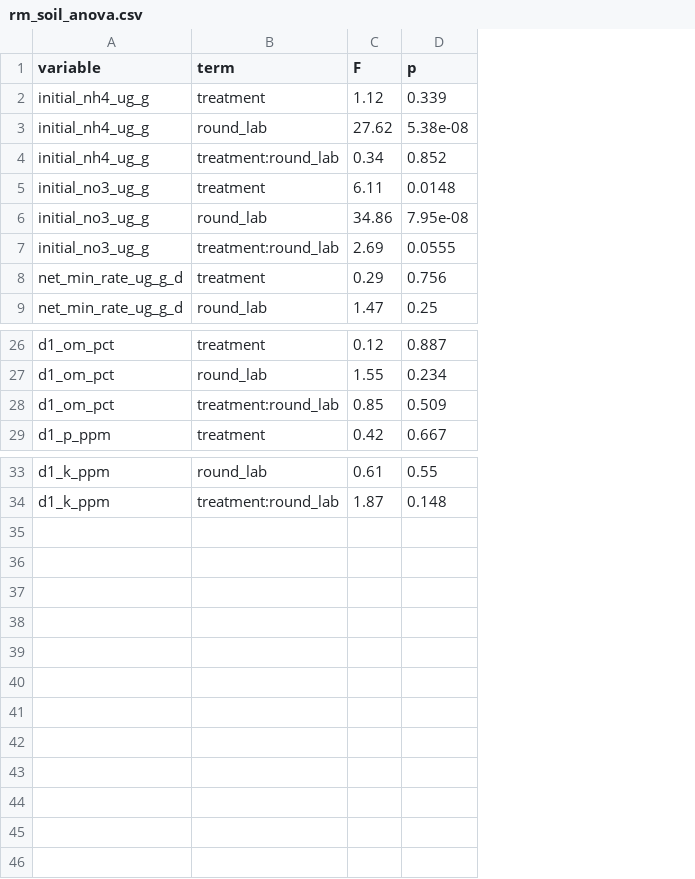
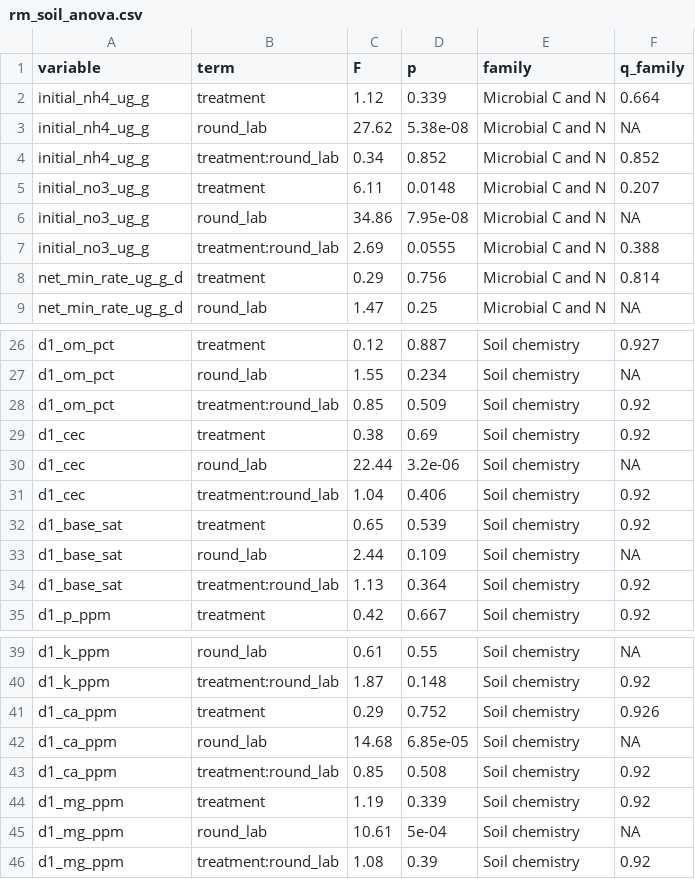
Before and after one commit to elizabethforbes/Churchtown-Dairy-Flux-experiment, a CSV file: output/tables/rm_soil_anova.csv, drawn as a sheet; only a part is shown, gaps mark what is left out; the diff names each change by its address in the sheet, - before the commit and + after, or states it on an @@ line.

```diff
--- a/output/tables/rm_soil_anova.csv
+++ b/output/tables/rm_soil_anova.csv
+column E (family), rows 2-9: all Microbial C and N; rows 26-28: all Soil chemistry; row 35: Soil chemistry; rows 39-40: Soil chemistry | Soil chemistry
+column F (q_family), rows 2-9: 0.664 | NA | 0.852 | 0.207 | NA | 0.388 | 0.814 | NA; rows 26-28: 0.927 | NA | 0.92; row 35: 0.92; rows 39-40: NA | 0.92
+row 29: d1_cec | treatment | 0.38 | 0.69 | Soil chemistry | 0.92
+row 30: d1_cec | round_lab | 22.44 | 3.2e-06 | Soil chemistry | NA
+row 31: d1_cec | treatment:round_lab | 1.04 | 0.406 | Soil chemistry | 0.92
+row 32: d1_base_sat | treatment | 0.65 | 0.539 | Soil chemistry | 0.92
+row 33: d1_base_sat | round_lab | 2.44 | 0.109 | Soil chemistry | NA
+row 34: d1_base_sat | treatment:round_lab | 1.13 | 0.364 | Soil chemistry | 0.92
+row 41: d1_ca_ppm | treatment | 0.29 | 0.752 | Soil chemistry | 0.926
+row 42: d1_ca_ppm | round_lab | 14.68 | 6.85e-05 | Soil chemistry | NA
+row 43: d1_ca_ppm | treatment:round_lab | 0.85 | 0.508 | Soil chemistry | 0.92
+row 44: d1_mg_ppm | treatment | 1.19 | 0.339 | Soil chemistry | 0.92
+row 45: d1_mg_ppm | round_lab | 10.61 | 5e-04 | Soil chemistry | NA
+row 46: d1_mg_ppm | treatment:round_lab | 1.08 | 0.39 | Soil chemistry | 0.92
```
Also changed, not shown: output/tables/effect_synthesis.csv, output/tables/rm_flux_anova.csv, 3 other files.
